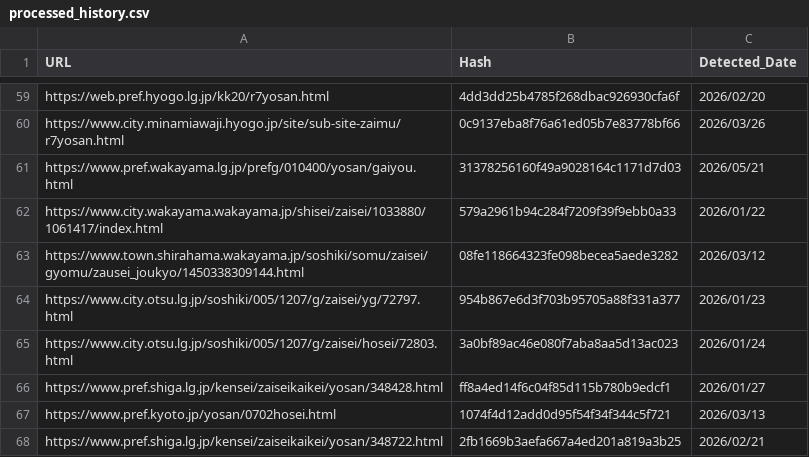
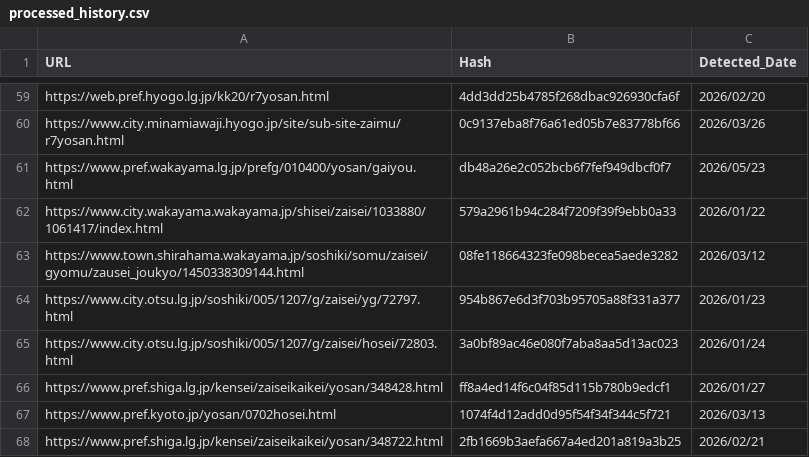
Before and after one commit to 127ytko/kanko-budget, a CSV file: processed_history.csv, drawn as a sheet; only a part is shown, gaps mark what is left out.

```diff
--- a/processed_history.csv
+++ b/processed_history.csv
@@ -60,3 +60,3 @@ https://web.pref.hyogo.lg.jp/kk20/r7yosan.html,4dd3dd25b4785f268dbac926930cfa6f,
 https://www.city.minamiawaji.hyogo.jp/site/sub-site-zaimu/r7yosan.html,0c9137eba8f76a61ed05b7e83778bf66,2026/03/26
-https://www.pref.wakayama.lg.jp/prefg/010400/yosan/gaiyou.html,31378256160f49a9028164c1171d7d03,2026/05/21
+https://www.pref.wakayama.lg.jp/prefg/010400/yosan/gaiyou.html,db48a26e2c052bcb6f7fef949dbcf0f7,2026/05/23
 https://www.city.wakayama.wakayama.jp/shisei/zaisei/1033880/1061417/index.html,579a2961b94c284f7209f39f9ebb0a33,2026/01/22
```
Also changed, not shown: multi_municipality_budget_analysis.csv, 2 other files.
